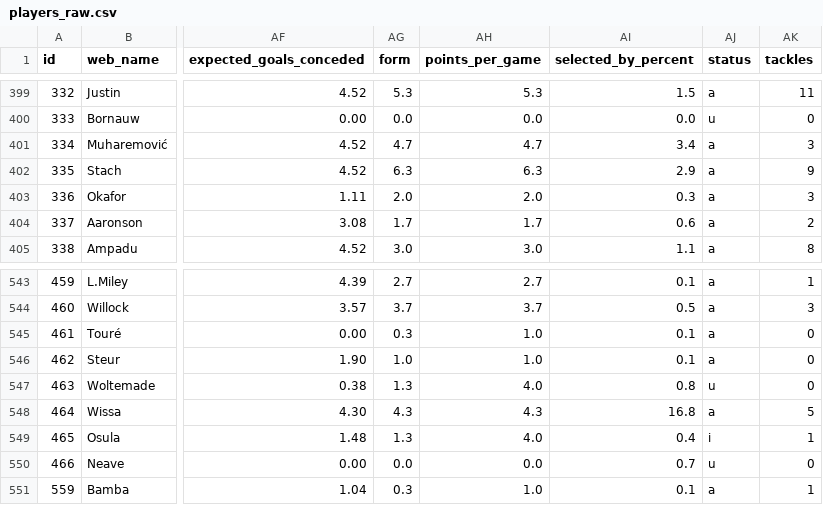
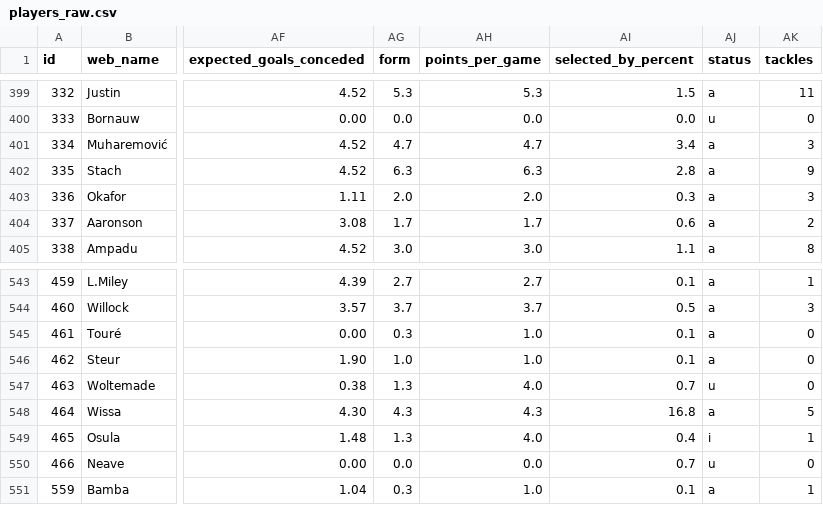
Before and after one commit to DataFootballEPL/EPLAnalytics, a CSV file: players_raw.csv, drawn as a sheet; only a part is shown, gaps mark what is left out; the diff names each change by its address in the sheet, - before the commit and + after, or states it on an @@ line.

Commit message:
Add files via upload

```diff
--- a/players_raw.csv
+++ b/players_raw.csv
-AI402 (selected_by_percent): 2.9
+AI402 (selected_by_percent): 2.8
-AI547 (selected_by_percent): 0.8
+AI547 (selected_by_percent): 0.7
```
